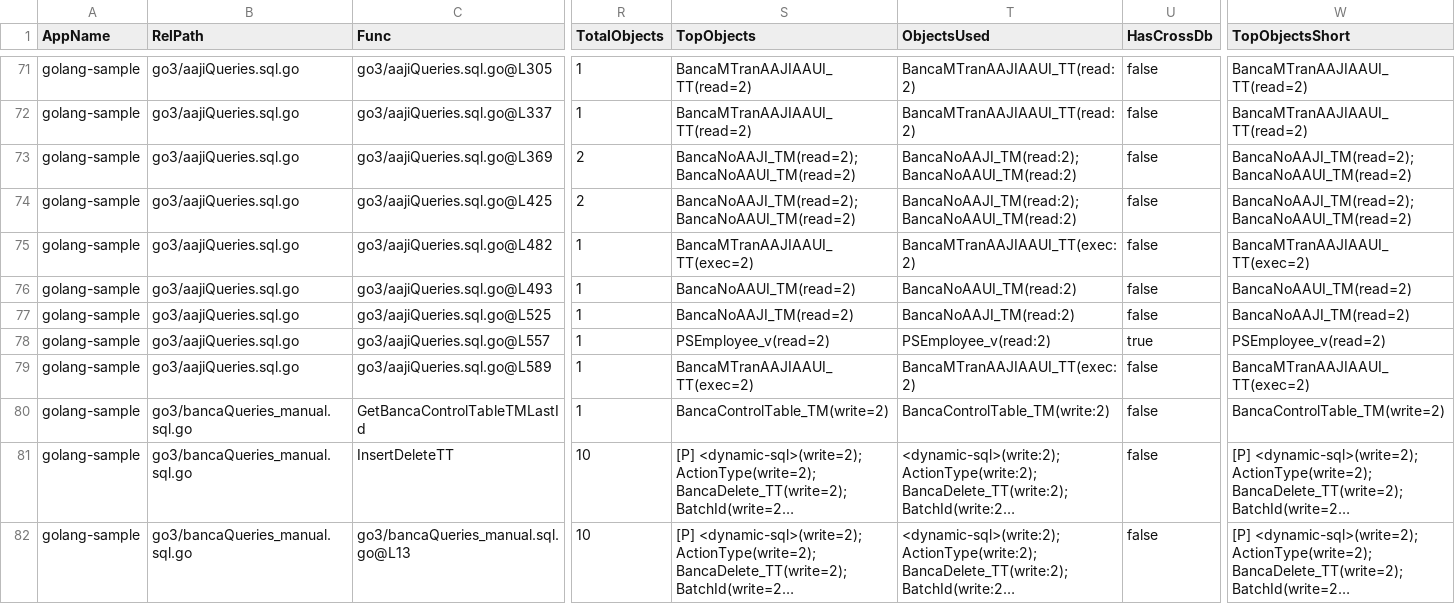
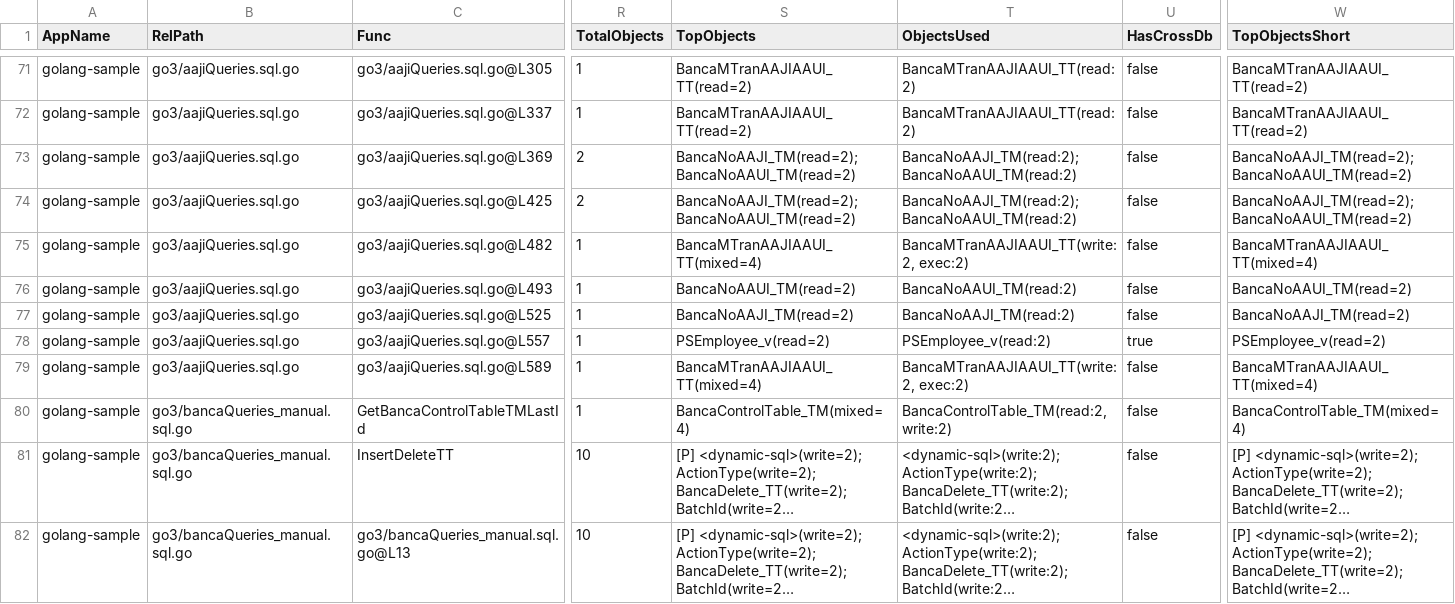
Before and after one commit to alkahfi6/code_sql_scan, a CSV file: out_regress/golang-sample-summary-function.csv, drawn as a sheet; only a part is shown, gaps mark what is left out; long unchanged cells end in …; the diff covers the shown part only; the diff names each change by its address in the sheet, - before the commit and + after, or states it on an @@ line.

```diff
--- a/out_regress/golang-sample-summary-function.csv
+++ b/out_regress/golang-sample-summary-function.csv
-S75 (TopObjects): BancaMTranAAJIAAUI_TT(exec=2)
+S75 (TopObjects): BancaMTranAAJIAAUI_TT(mixed=4)
-T75 (ObjectsUsed): BancaMTranAAJIAAUI_TT(exec:2)
+T75 (ObjectsUsed): BancaMTranAAJIAAUI_TT(write:2, exec:2)
-W75 (TopObjectsShort): BancaMTranAAJIAAUI_TT(exec=2)
+W75 (TopObjectsShort): BancaMTranAAJIAAUI_TT(mixed=4)
-S79 (TopObjects): BancaMTranAAJIAAUI_TT(exec=2)
+S79 (TopObjects): BancaMTranAAJIAAUI_TT(mixed=4)
-T79 (ObjectsUsed): BancaMTranAAJIAAUI_TT(exec:2)
+T79 (ObjectsUsed): BancaMTranAAJIAAUI_TT(write:2, exec:2)
-W79 (TopObjectsShort): BancaMTranAAJIAAUI_TT(exec=2)
+W79 (TopObjectsShort): BancaMTranAAJIAAUI_TT(mixed=4)
-S80 (TopObjects): BancaControlTable_TM(write=2)
+S80 (TopObjects): BancaControlTable_TM(mixed=4)
-T80 (ObjectsUsed): BancaControlTable_TM(write:2)
+T80 (ObjectsUsed): BancaControlTable_TM(read:2, write:2)
-W80 (TopObjectsShort): BancaControlTable_TM(write=2)
+W80 (TopObjectsShort): BancaControlTable_TM(mixed=4)
```
Also changed, not shown: 45 edited cells elsewhere in this file, out_regress/dotnet-sample-object.csv, out_regress/dotnet-sample-summary-form.csv, 6 other files.
